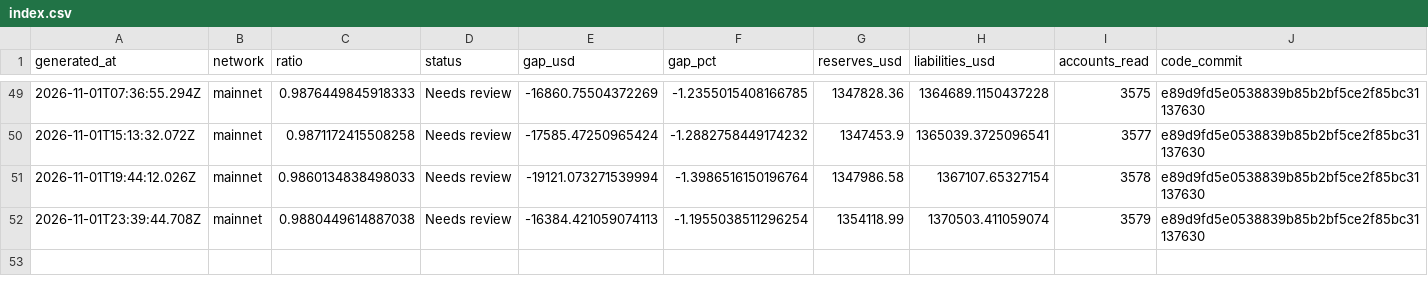
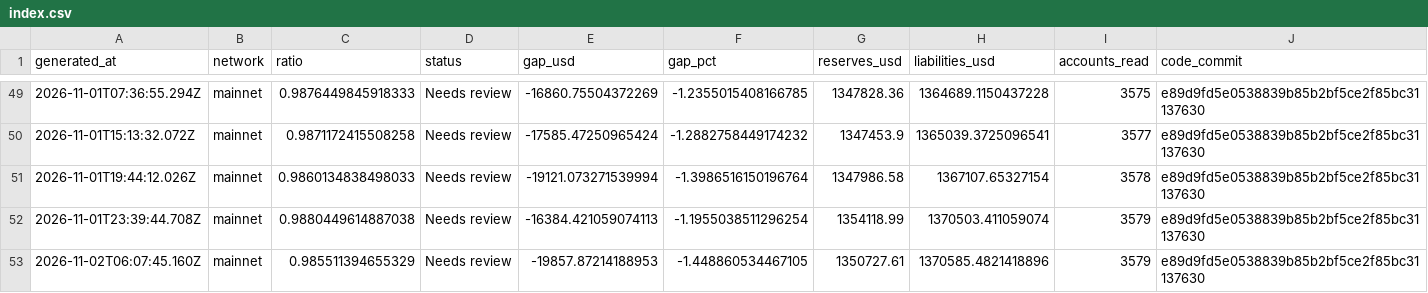
Before and after one commit to Lakshmikanth-3/ZeroGap, a CSV file: index.csv, drawn as a sheet; only a part is shown, gaps mark what is left out; rows hold the shown columns only; the diff names each change by its address in the sheet, - before the commit and + after, or states it on an @@ line.

```diff
--- a/index.csv
+++ b/index.csv
+row 53: 2026-11-02T06:07:45.160Z | mainnet | 0.985511394655329 | Needs review | -19857.87214188953 | -1.448860534467105 | 1350727.61 | 1370585.4821418896 | 3579 | e89d9fd5e0538839b85b2bf5ce2f85bc31137630
```
Also changed, not shown: 1 other file.
